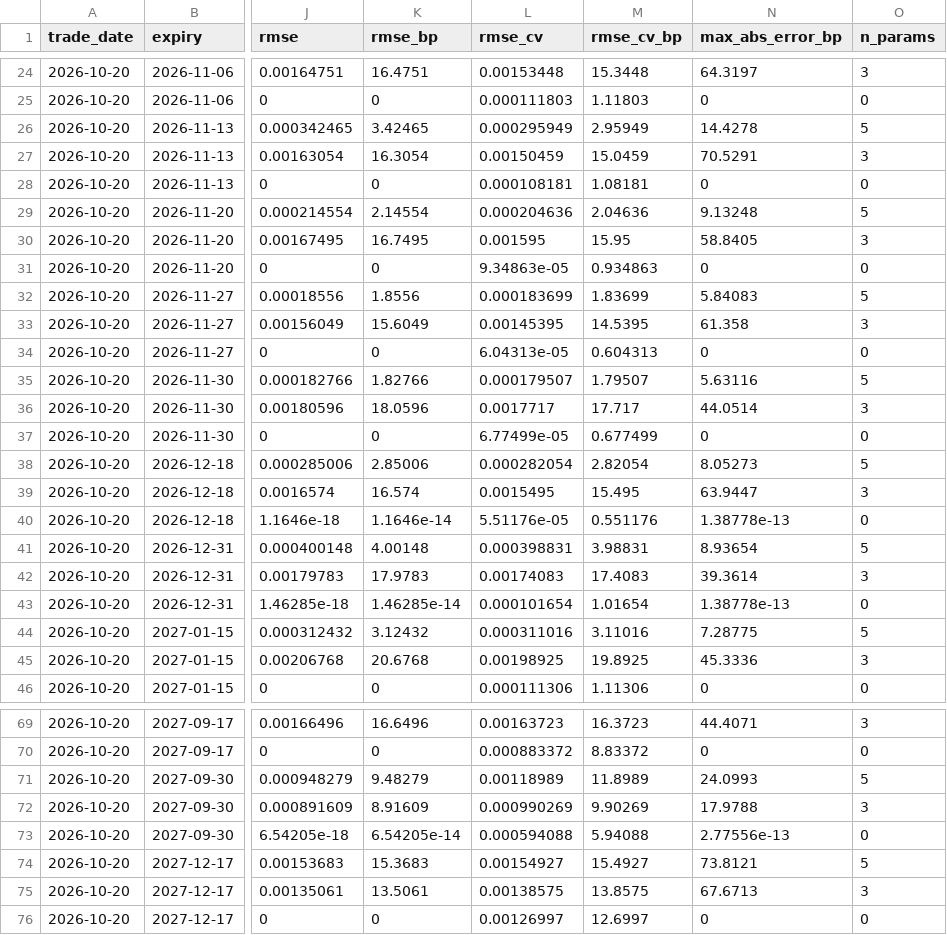
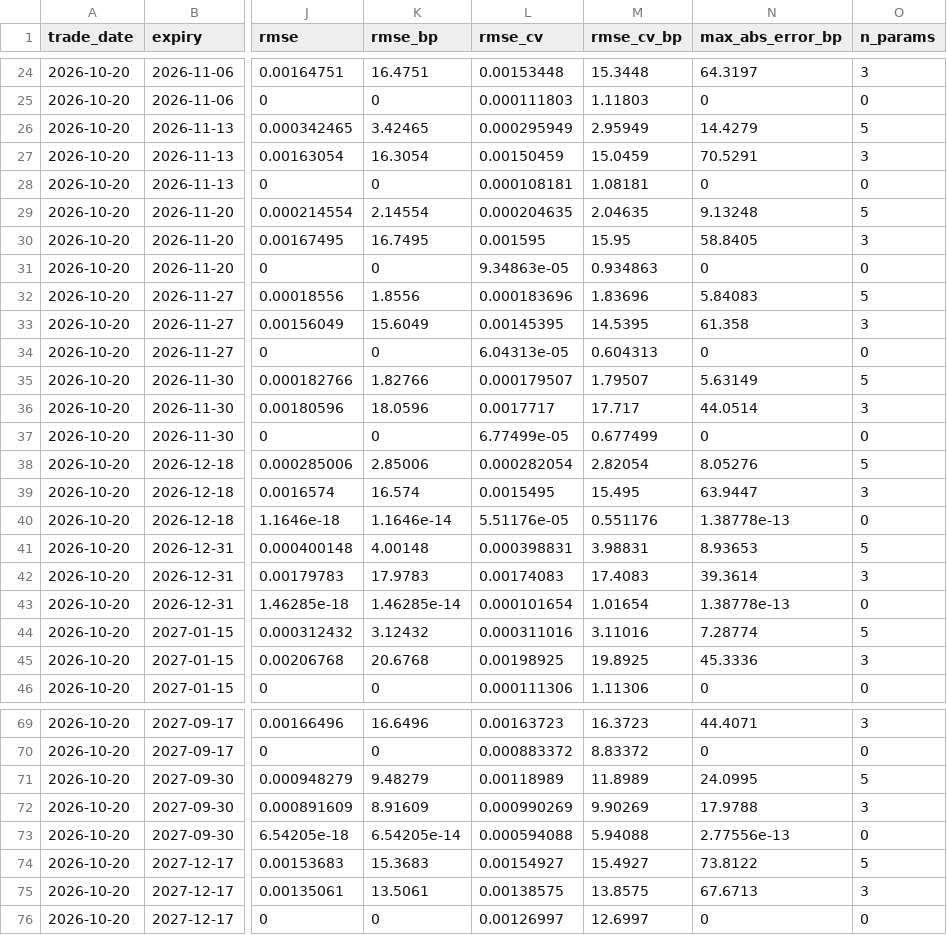
Before and after one commit to ZealousEar/derivx-fic-analytics, a CSV file: docs/metrics/spy_2026-10-20/model_scores.csv, drawn as a sheet; only a part is shown, gaps mark what is left out; the diff covers the shown part only; the diff names each change by its address in the sheet, - before the commit and + after, or states it on an @@ line.

```diff
--- a/docs/metrics/spy_2026-10-20/model_scores.csv
+++ b/docs/metrics/spy_2026-10-20/model_scores.csv
-N26 (max_abs_error_bp): 14.4278
+N26 (max_abs_error_bp): 14.4279
-L29 (rmse_cv): 0.000204636
+L29 (rmse_cv): 0.000204635
-M29 (rmse_cv_bp): 2.04636
+M29 (rmse_cv_bp): 2.04635
-L32 (rmse_cv): 0.000183699
+L32 (rmse_cv): 0.000183696
-M32 (rmse_cv_bp): 1.83699
+M32 (rmse_cv_bp): 1.83696
-N35 (max_abs_error_bp): 5.63116
+N35 (max_abs_error_bp): 5.63149
-N38 (max_abs_error_bp): 8.05273
+N38 (max_abs_error_bp): 8.05276
-N41 (max_abs_error_bp): 8.93654
+N41 (max_abs_error_bp): 8.93653
-N44 (max_abs_error_bp): 7.28775
+N44 (max_abs_error_bp): 7.28774
-N71 (max_abs_error_bp): 24.0993
+N71 (max_abs_error_bp): 24.0995
-N74 (max_abs_error_bp): 73.8121
+N74 (max_abs_error_bp): 73.8122
```
Also changed, not shown: 37 edited cells elsewhere in this file, docs/metrics/spy_2026-10-20/calibration.csv, 2 other files.
